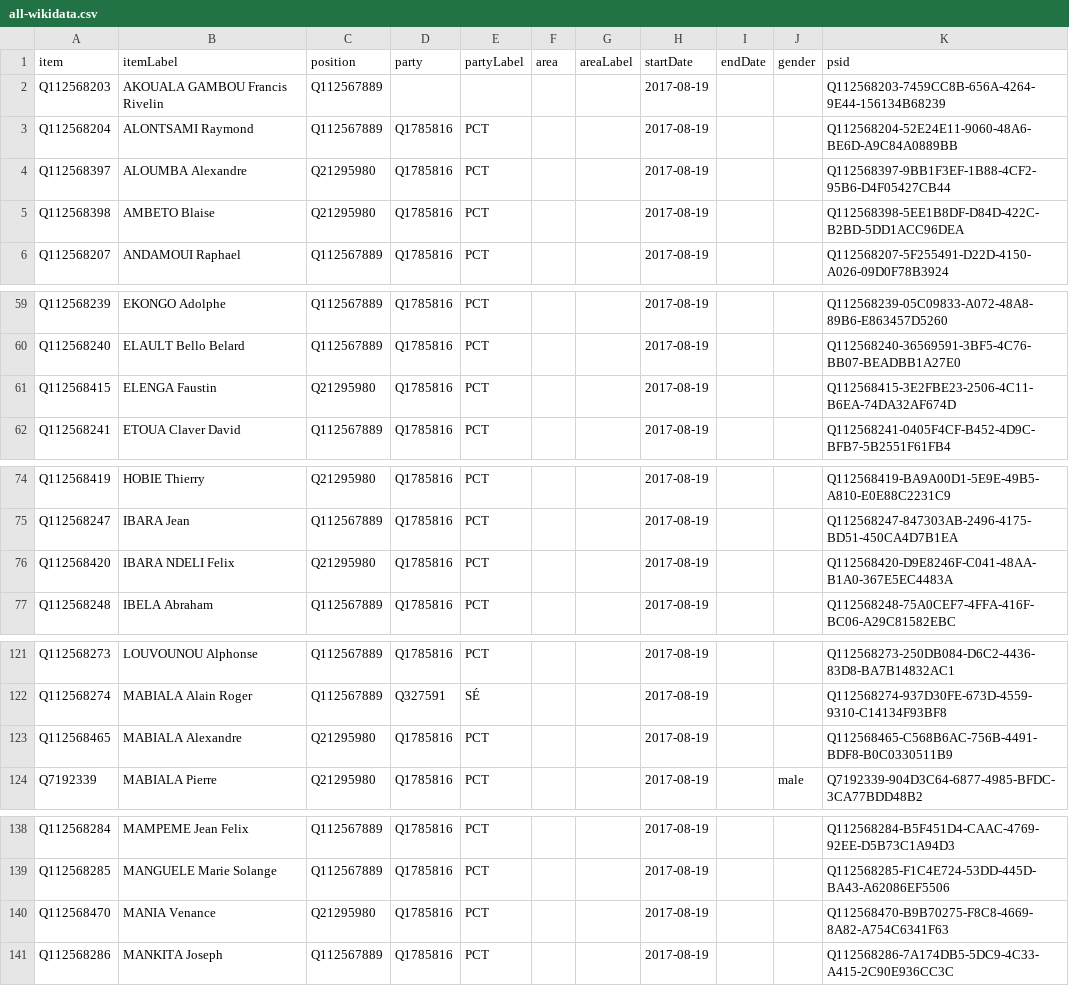
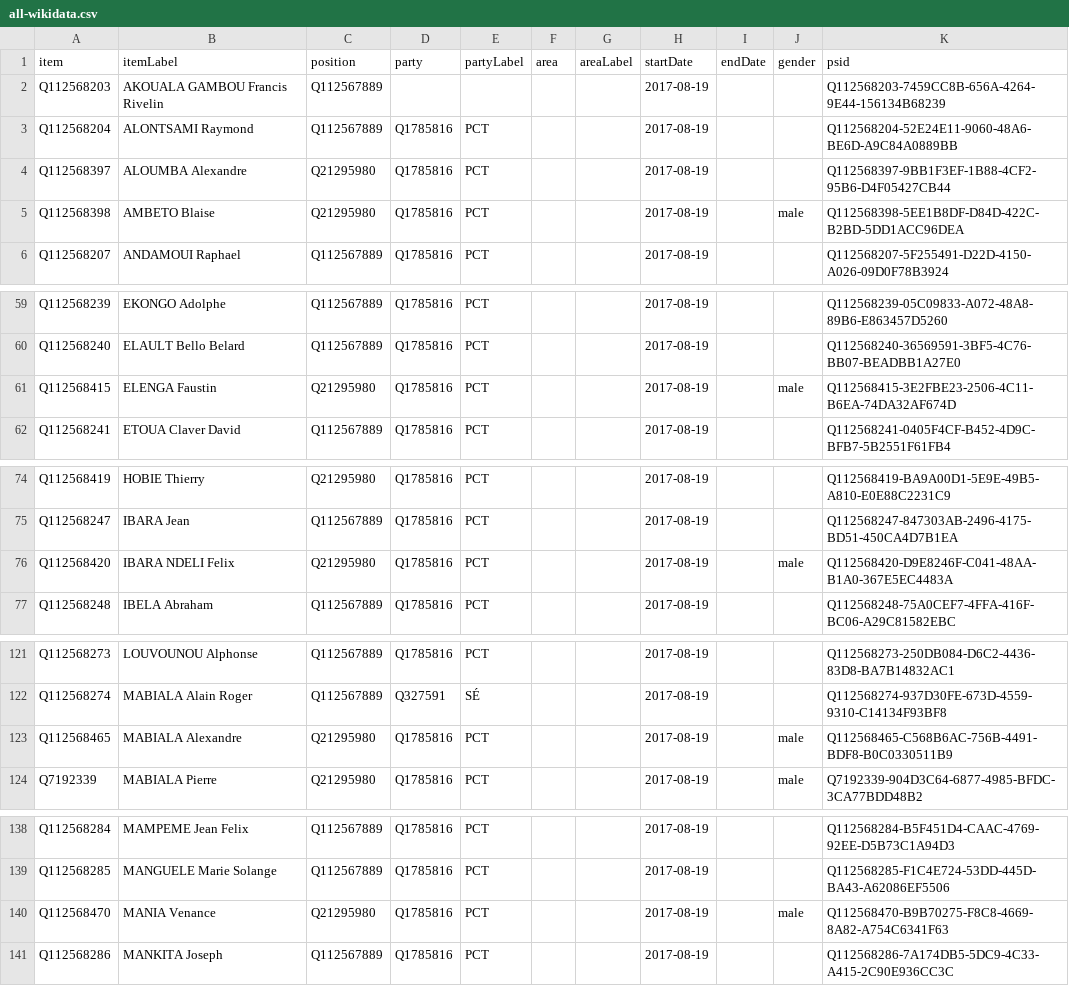
Before and after one commit to every-politician-scrapers/congo-brazzaville, a CSV file: sources/legislature/14-official/all-wikidata.csv, drawn as a sheet; only a part is shown, gaps mark what is left out; the diff covers the shown part only.

```diff
--- a/sources/legislature/14-official/all-wikidata.csv
+++ b/sources/legislature/14-official/all-wikidata.csv
@@ -4,3 +4,3 @@ Q112568204,ALONTSAMI Raymond,Q112567889,Q1785816,PCT,,,2017-08-19,,,Q112568204-5
 Q112568397,ALOUMBA Alexandre,Q21295980,Q1785816,PCT,,,2017-08-19,,,Q112568397-9BB1F3EF-1B88-4CF2-95B6-D4F05427CB44
-Q112568398,AMBETO Blaise,Q21295980,Q1785816,PCT,,,2017-08-19,,,Q112568398-5EE1B8DF-D84D-422C-B2BD-5DD1ACC96DEA
+Q112568398,AMBETO Blaise,Q21295980,Q1785816,PCT,,,2017-08-19,,male,Q112568398-5EE1B8DF-D84D-422C-B2BD-5DD1ACC96DEA
 Q112568207,ANDAMOUI Raphael,Q112567889,Q1785816,PCT,,,2017-08-19,,,Q112568207-5F255491-D22D-4150-A026-09D0F78B3924
@@ -60,3 +60,3 @@ Q112568239,EKONGO Adolphe,Q112567889,Q1785816,PCT,,,2017-08-19,,,Q112568239-05C0
 Q112568240,ELAULT Bello Belard,Q112567889,Q1785816,PCT,,,2017-08-19,,,Q112568240-36569591-3BF5-4C76-BB07-BEADBB1A27E0
-Q112568415,ELENGA Faustin,Q21295980,Q1785816,PCT,,,2017-08-19,,,Q112568415-3E2FBE23-2506-4C11-B6EA-74DA32AF674D
+Q112568415,ELENGA Faustin,Q21295980,Q1785816,PCT,,,2017-08-19,,male,Q112568415-3E2FBE23-2506-4C11-B6EA-74DA32AF674D
 Q112568241,ETOUA Claver David,Q112567889,Q1785816,PCT,,,2017-08-19,,,Q112568241-0405F4CF-B452-4D9C-BFB7-5B2551F61FB4
@@ -75,3 +75,3 @@ Q112568419,HOBIE Thierry,Q21295980,Q1785816,PCT,,,2017-08-19,,,Q112568419-BA9A00
 Q112568247,IBARA Jean,Q112567889,Q1785816,PCT,,,2017-08-19,,,Q112568247-847303AB-2496-4175-BD51-450CA4D7B1EA
-Q112568420,IBARA NDELI Felix,Q21295980,Q1785816,PCT,,,2017-08-19,,,Q112568420-D9E8246F-C041-48AA-B1A0-367E5EC4483A
+Q112568420,IBARA NDELI Felix,Q21295980,Q1785816,PCT,,,2017-08-19,,male,Q112568420-D9E8246F-C041-48AA-B1A0-367E5EC4483A
 Q112568248,IBELA Abraham,Q112567889,Q1785816,PCT,,,2017-08-19,,,Q112568248-75A0CEF7-4FFA-416F-BC06-A29C81582EBC
@@ -122,3 +122,3 @@ Q112568273,LOUVOUNOU Alphonse,Q112567889,Q1785816,PCT,,,2017-08-19,,,Q112568273-
 Q112568274,MABIALA Alain Roger,Q112567889,Q327591,SÉ,,,2017-08-19,,,Q112568274-937D30FE-673D-4559-9310-C14134F93BF8
-Q112568465,MABIALA Alexandre,Q21295980,Q1785816,PCT,,,2017-08-19,,,Q112568465-C568B6AC-756B-4491-BDF8-B0C0330511B9
+Q112568465,MABIALA Alexandre,Q21295980,Q1785816,PCT,,,2017-08-19,,male,Q112568465-C568B6AC-756B-4491-BDF8-B0C0330511B9
 Q7192339,MABIALA Pierre,Q21295980,Q1785816,PCT,,,2017-08-19,,male,Q7192339-904D3C64-6877-4985-BFDC-3CA77BDD48B2
@@ -139,3 +139,3 @@ Q112568284,MAMPEME Jean Felix,Q112567889,Q1785816,PCT,,,2017-08-19,,,Q112568284-
 Q112568285,MANGUELE Marie Solange,Q112567889,Q1785816,PCT,,,2017-08-19,,,Q112568285-F1C4E724-53DD-445D-BA43-A62086EF5506
-Q112568470,MANIA Venance,Q21295980,Q1785816,PCT,,,2017-08-19,,,Q112568470-B9B70275-F8C8-4669-8A82-A754C6341F63
+Q112568470,MANIA Venance,Q21295980,Q1785816,PCT,,,2017-08-19,,male,Q112568470-B9B70275-F8C8-4669-8A82-A754C6341F63
 Q112568286,MANKITA Joseph,Q112567889,Q1785816,PCT,,,2017-08-19,,,Q112568286-7A174DB5-5DC9-4C33-A415-2C90E936CC3C
```
Also changed, not shown: 13 edited cells elsewhere in this file, sources/legislature/14-official/wikidata.csv.
